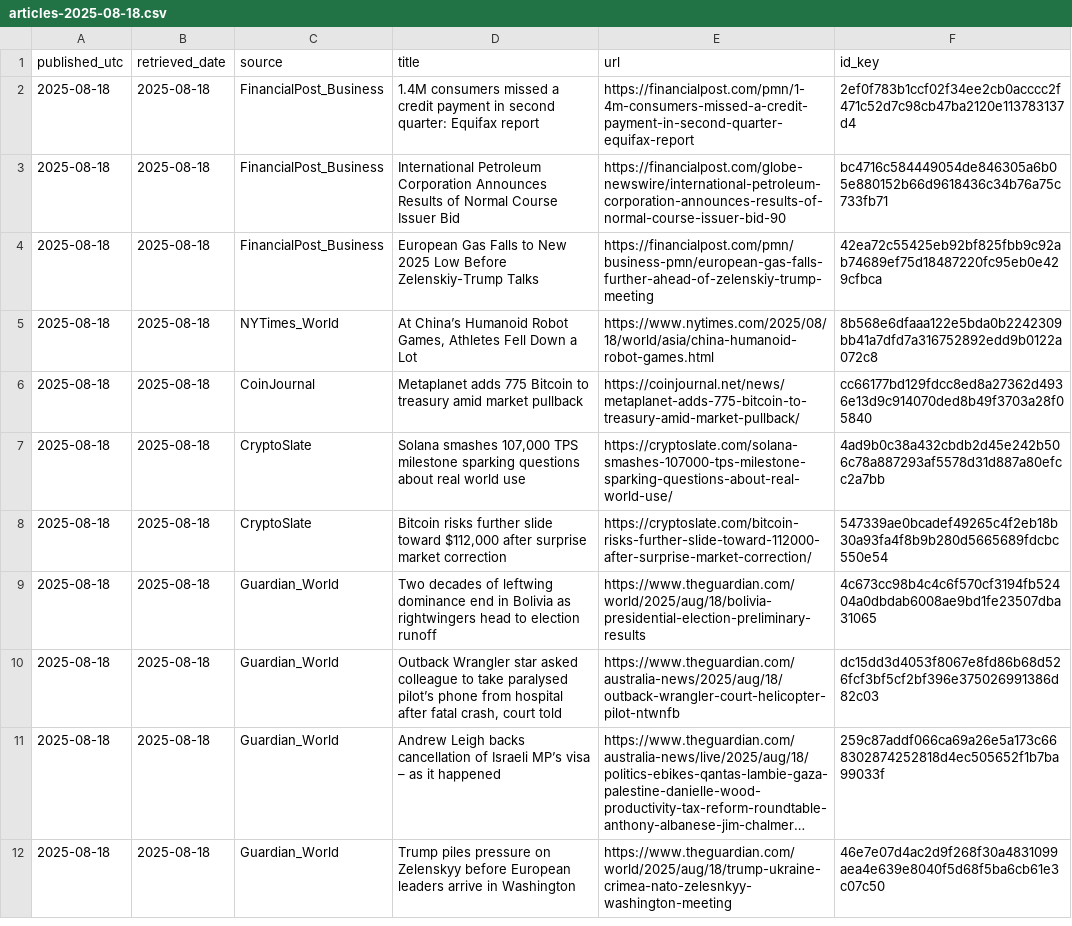
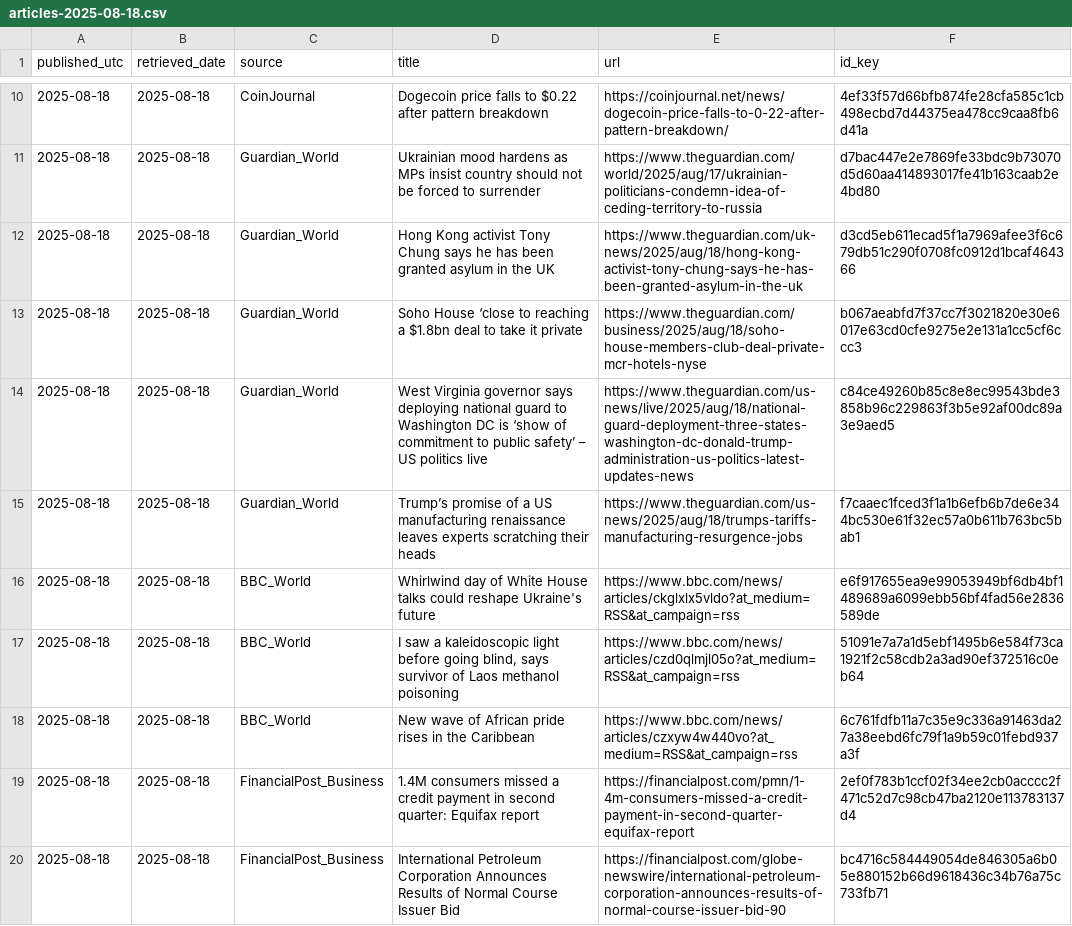
Before and after one commit to O0111lqczeadxws/rss-scanner, a CSV file: docs/archive/articles-2025-08-18.csv, drawn as a sheet; only a part is shown, gaps mark what is left out; the shorter side is filled out with more unchanged rows; long unchanged cells end in …; the diff covers the shown part only.

```diff
--- a/docs/archive/articles-2025-08-18.csv
+++ b/docs/archive/articles-2025-08-18.csv
@@ -2 +10,10 @@
+"2025-08-18","2025-08-18","CoinJournal","Dogecoin price falls to $0.22 after pattern breakdown","https://coinjournal.net/news/dogecoin-price-falls-to-0-22-after-pattern-breakdown/","4ef33f57d66bfb874fe28cfa585c1cb498ecbd7d44375ea478cc9caa8fb6d41a"
+"2025-08-18","2025-08-18","Guardian_World","Ukrainian mood hardens as MPs insist country should not be forced to surrender","https://www.theguardian.com/world/2025/aug/17/ukrainian-politicians-condemn-idea-of-ceding-territory-to-russia","d7bac447e2e7869fe33bdc9b73070d5d60aa414893017fe41b163caab2e4bd80"
+"2025-08-18","2025-08-18","Guardian_World","Hong Kong activist Tony Chung says he has been granted asylum in the UK","https://www.theguardian.com/uk-news/2025/aug/18/hong-kong-activist-tony-chung-says-he-has-been-granted-asylum-in-the-uk","d3cd5eb611ecad5f1a7969afee3f6c679db51c290f0708fc0912d1bcaf464366"
+"2025-08-18","2025-08-18","Guardian_World","Soho House ‘close to reaching a $1.8bn deal to take it private","https://www.theguardian.com/business/2025/aug/18/soho-house-members-club-deal-private-mcr-hotels-nyse","b067aeabfd7f37cc7f3021820e30e6017e63cd0cfe9275e2e131a1cc5cf6ccc3"
+"2025-08-18","2025-08-18","Guardian_World","West Virginia governor says deploying national guard to Washington DC is ‘show of commitment to public safety’ – US politics live","https://www.theguardian.com/us-news/live/2025/aug/18/national-guard-deployment-three-states-washington-dc-donald-trump-administration-us-politics-latest-updates-news","c84ce49260b85c8e8ec99543bde3858b96c229863f3b5e92af00dc89a3e9aed5"
+"2025-08-18","2025-08-18","Guardian_World","Trump’s promise of a US manufacturing renaissance leaves experts scratching their heads","https://www.theguardian.com/us-news/2025/aug/18/trumps-tariffs-manufacturing-resurgence-jobs","f7caaec1fced3f1a1b6efb6b7de6e344bc530e61f32ec57a0b611b763bc5bab1"
+"2025-08-18","2025-08-18","BBC_World","Whirlwind day of White House talks could reshape Ukraine's future","https://www.bbc.com/news/articles/ckglxlx5vldo?at_medium=RSS&at_campaign=rss","e6f917655ea9e99053949bf6db4bf1489689a6099ebb56bf4fad56e2836589de"
+"2025-08-18","2025-08-18","BBC_World","I saw a kaleidoscopic light before going blind, says survivor of Laos methanol poisoning","https://www.bbc.com/news/articles/czd0qlmjl05o?at_medium=RSS&at_campaign=rss","51091e7a7a1d5ebf1495b6e584f73ca1921f2c58cdb2a3ad90ef372516c0eb64"
+"2025-08-18","2025-08-18","BBC_World","New wave of African pride rises in the Caribbean","https://www.bbc.com/news/articles/czxyw4w440vo?at_medium=RSS&at_campaign=rss","6c761fdfb11a7c35e9c336a91463da27a38eebd6fc79f1a9b59c01febd937a3f"
 "2025-08-18","2025-08-18","FinancialPost_Business","1.4M consumers missed a credit payment in second quarter: Equifax report","https://financialpost.com/pmn/1-4m-consumers-missed-a-credit-payment-in-second-quarter-equifax-report","2ef0f783b1ccf02f34ee2cb0acccc2f471c52d7c98cb47ba2120e113783137d4"
```
Also changed, not shown: 9 added rows elsewhere in this file, docs/articles.csv, 5 other files.
